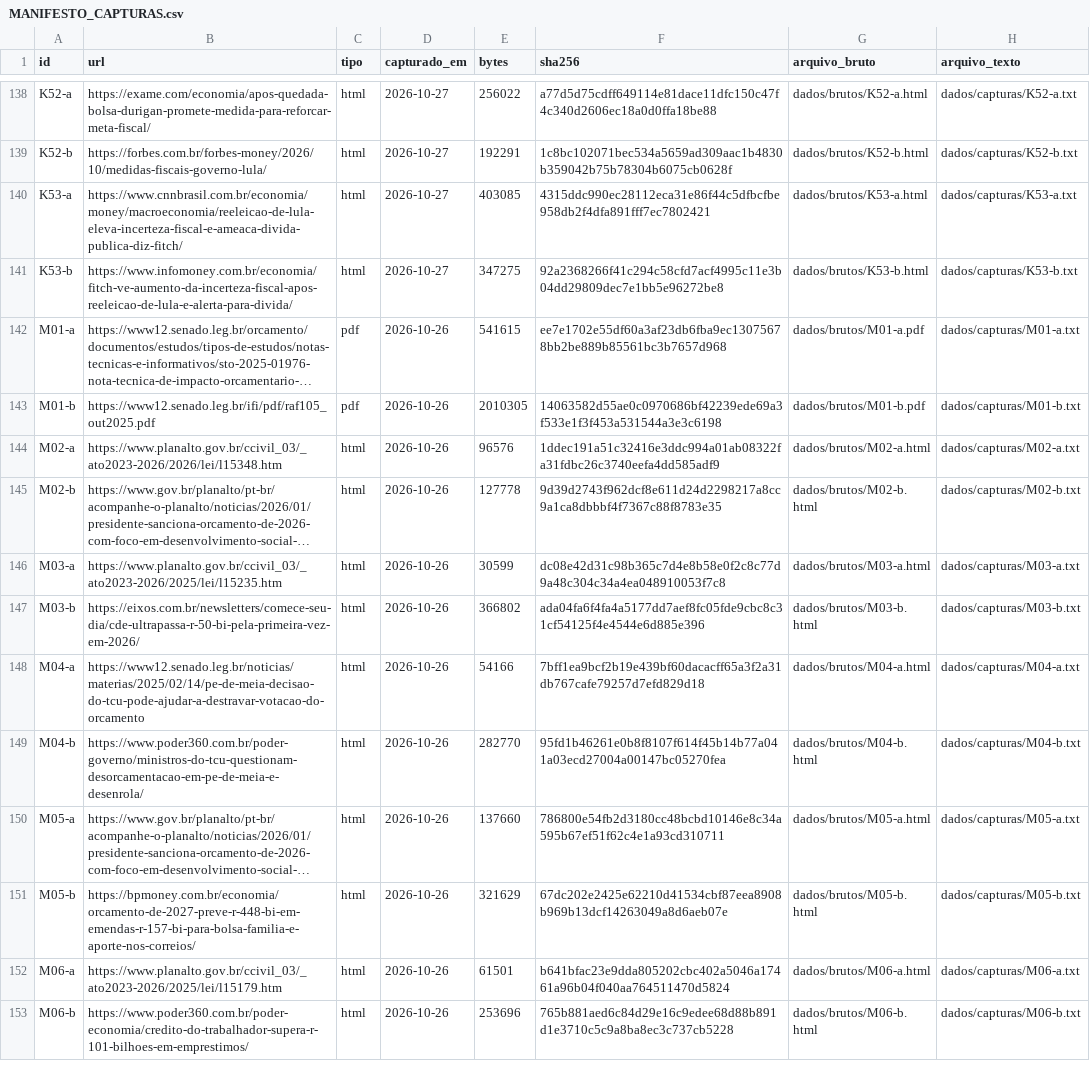
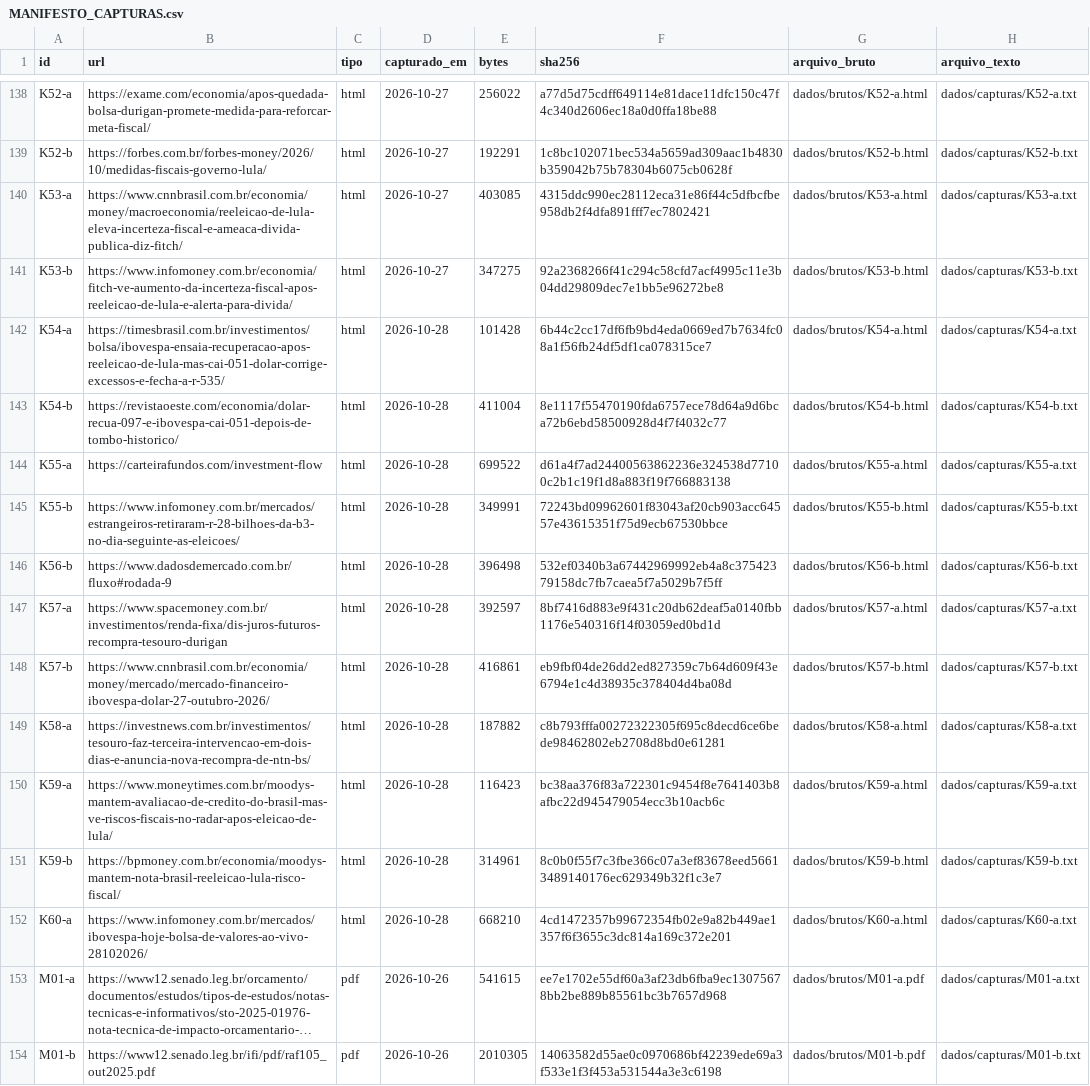
Before and after one commit to Gabriel-Alexandre/economia-brasil-2027-2030, a CSV file: dados/MANIFESTO_CAPTURAS.csv, drawn as a sheet; only a part is shown, gaps mark what is left out; the shorter side is filled out with more unchanged rows; long unchanged cells end in …; the diff names each change by its address in the sheet, - before the commit and + after, or states it on an @@ line.

```diff
--- a/dados/MANIFESTO_CAPTURAS.csv
+++ b/dados/MANIFESTO_CAPTURAS.csv
+row 142: K54-a | https://timesbrasil.com.br/investimentos/bolsa/ibovespa-ensaia-recuperacao-apos-reeleicao-de-lula-mas-cai-051-dolar-corrige-excessos-e-fecha-a-r-535/ | html | 2026-10-28 | 101428 | 6b44c2cc17df6fb9bd4eda0669ed7b7634fc08a1f56fb24df5df1ca078315ce7 | dados/brutos/K54-a.html | dados/capturas/K54-a.txt
+row 143: K54-b | https://revistaoeste.com/economia/dolar-recua-097-e-ibovespa-cai-051-depois-de-tombo-historico/ | html | 2026-10-28 | 411004 | 8e1117f55470190fda6757ece78d64a9d6bca72b6ebd58500928d4f7f4032c77 | dados/brutos/K54-b.html | dados/capturas/K54-b.txt
+row 144: K55-a | https://carteirafundos.com/investment-flow | html | 2026-10-28 | 699522 | d61a4f7ad24400563862236e324538d77100c2b1c19f1d8a883f19f766883138 | dados/brutos/K55-a.html | dados/capturas/K55-a.txt
+row 145: K55-b | https://www.infomoney.com.br/mercados/estrangeiros-retiraram-r-28-bilhoes-da-b3-no-dia-seguinte-as-eleicoes/ | html | 2026-10-28 | 349991 | 72243bd09962601f83043af20cb903acc64557e43615351f75d9ecb67530bbce | dados/brutos/K55-b.html | dados/capturas/K55-b.txt
+row 146: K56-b | https://www.dadosdemercado.com.br/fluxo#rodada-9 | html | 2026-10-28 | 396498 | 532ef0340b3a67442969992eb4a8c37542379158dc7fb7caea5f7a5029b7f5ff | dados/brutos/K56-b.html | dados/capturas/K56-b.txt
+row 147: K57-a | https://www.spacemoney.com.br/investimentos/renda-fixa/dis-juros-futuros-recompra-tesouro-durigan | html | 2026-10-28 | 392597 | 8bf7416d883e9f431c20db62deaf5a0140fbb1176e540316f14f03059ed0bd1d | dados/brutos/K57-a.html | dados/capturas/K57-a.txt
+row 148: K57-b | https://www.cnnbrasil.com.br/economia/money/mercado/mercado-financeiro-ibovespa-dolar-27-outubro-2026/ | html | 2026-10-28 | 416861 | eb9fbf04de26dd2ed827359c7b64d609f43e6794e1c4d38935c378404d4ba08d | dados/brutos/K57-b.html | dados/capturas/K57-b.txt
+row 149: K58-a | https://investnews.com.br/investimentos/tesouro-faz-terceira-intervencao-em-dois-dias-e-anuncia-nova-recompra-de-ntn-bs/ | html | 2026-10-28 | 187882 | c8b793fffa00272322305f695c8decd6ce6bede98462802eb2708d8bd0e61281 | dados/brutos/K58-a.html | dados/capturas/K58-a.txt
+row 150: K59-a | https://www.moneytimes.com.br/moodys-mantem-avaliacao-de-credito-do-brasil-mas-ve-riscos-fiscais-no-radar-apos-eleicao-de-lula/ | html | 2026-10-28 | 116423 | bc38aa376f83a722301c9454f8e7641403b8afbc22d945479054ecc3b10acb6c | dados/brutos/K59-a.html | dados/capturas/K59-a.txt
+row 151: K59-b | https://bpmoney.com.br/economia/moodys-mantem-nota-brasil-reeleicao-lula-risco-fiscal/ | html | 2026-10-28 | 314961 | 8c0b0f55f7c3fbe366c07a3ef83678eed56613489140176ec629349b32f1c3e7 | dados/brutos/K59-b.html | dados/capturas/K59-b.txt
+row 152: K60-a | https://www.infomoney.com.br/mercados/ibovespa-hoje-bolsa-de-valores-ao-vivo-28102026/ | html | 2026-10-28 | 668210 | 4cd1472357b99672354fb02e9a82b449ae1357f6f3655c3dc814a169c372e201 | dados/brutos/K60-a.html | dados/capturas/K60-a.txt
```
Also changed, not shown: resultados/TRECHOS_CONFERIDOS.csv, 21 other files.
